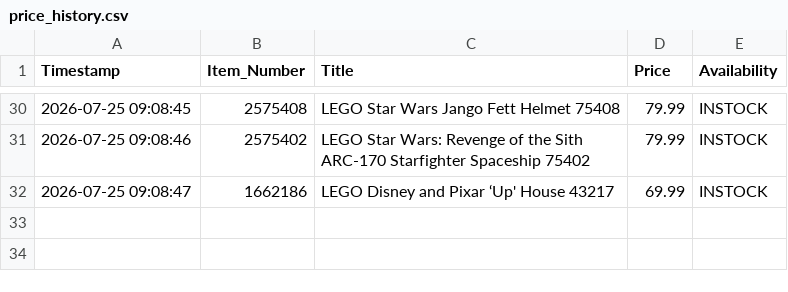
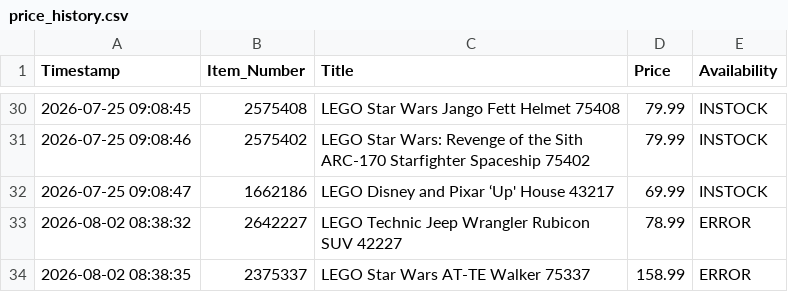
Before and after one commit to dorbei0901/deal-scraper, a CSV file: price_history.csv, drawn as a sheet; only a part is shown, gaps mark what is left out.

```diff
--- a/price_history.csv
+++ b/price_history.csv
@@ -32 +32,3 @@ Timestamp,Item_Number,Title,Price,Availability
 2026-07-25 09:08:47,1662186,LEGO Disney and Pixar ‘Up' House 43217,69.99,INSTOCK
+2026-08-02 08:38:32,2642227,LEGO Technic Jeep Wrangler Rubicon SUV 42227,78.99,ERROR
+2026-08-02 08:38:35,2375337,LEGO Star Wars AT-TE Walker 75337,158.99,ERROR
```
Also changed, not shown: 1 other file.
